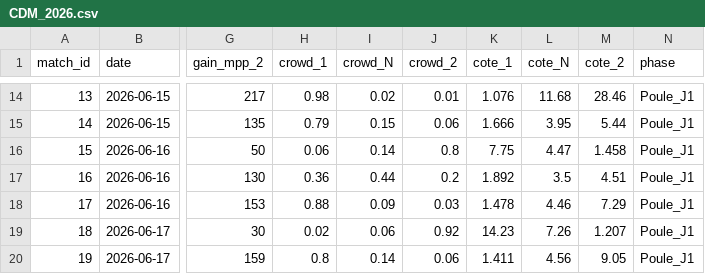
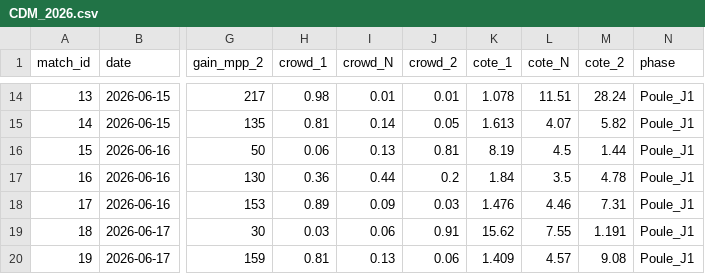
Before and after one commit to GodartVincent/MPPAnalysis, a CSV file: data/CDM_2026.csv, drawn as a sheet; only a part is shown, gaps mark what is left out; the diff covers the shown part only; the diff names each change by its address in the sheet, - before the commit and + after, or states it on an @@ line.

```diff
--- a/data/CDM_2026.csv
+++ b/data/CDM_2026.csv
-I14 (crowd_N): 0.02
+I14 (crowd_N): 0.01
-K14 (cote_1): 1.076
+K14 (cote_1): 1.078
-L14 (cote_N): 11.68
+L14 (cote_N): 11.51
-M14 (cote_2): 28.46
+M14 (cote_2): 28.24
-H15 (crowd_1): 0.79
+H15 (crowd_1): 0.81
-I15 (crowd_N): 0.15
+I15 (crowd_N): 0.14
-J15 (crowd_2): 0.06
+J15 (crowd_2): 0.05
-K15 (cote_1): 1.666
+K15 (cote_1): 1.613
-L15 (cote_N): 3.95
+L15 (cote_N): 4.07
-M15 (cote_2): 5.44
+M15 (cote_2): 5.82
-I16 (crowd_N): 0.14
+I16 (crowd_N): 0.13
-J16 (crowd_2): 0.8
+J16 (crowd_2): 0.81
-K16 (cote_1): 7.75
+K16 (cote_1): 8.19
-L16 (cote_N): 4.47
+L16 (cote_N): 4.5
-M16 (cote_2): 1.458
+M16 (cote_2): 1.44
-K17 (cote_1): 1.892
+K17 (cote_1): 1.84
-M17 (cote_2): 4.51
+M17 (cote_2): 4.78
-H18 (crowd_1): 0.88
+H18 (crowd_1): 0.89
-K18 (cote_1): 1.478
+K18 (cote_1): 1.476
-M18 (cote_2): 7.29
+M18 (cote_2): 7.31
-H19 (crowd_1): 0.02
+H19 (crowd_1): 0.03
-J19 (crowd_2): 0.92
+J19 (crowd_2): 0.91
-K19 (cote_1): 14.23
+K19 (cote_1): 15.62
-L19 (cote_N): 7.26
+L19 (cote_N): 7.55
-M19 (cote_2): 1.207
+M19 (cote_2): 1.191
-H20 (crowd_1): 0.8
+H20 (crowd_1): 0.81
-I20 (crowd_N): 0.14
+I20 (crowd_N): 0.13
-K20 (cote_1): 1.411
+K20 (cote_1): 1.409
-L20 (cote_N): 4.56
+L20 (cote_N): 4.57
-M20 (cote_2): 9.05
+M20 (cote_2): 9.08
```
Also changed, not shown: 95 edited cells elsewhere in this file, data/exact_scores.csv, 5 other files.
